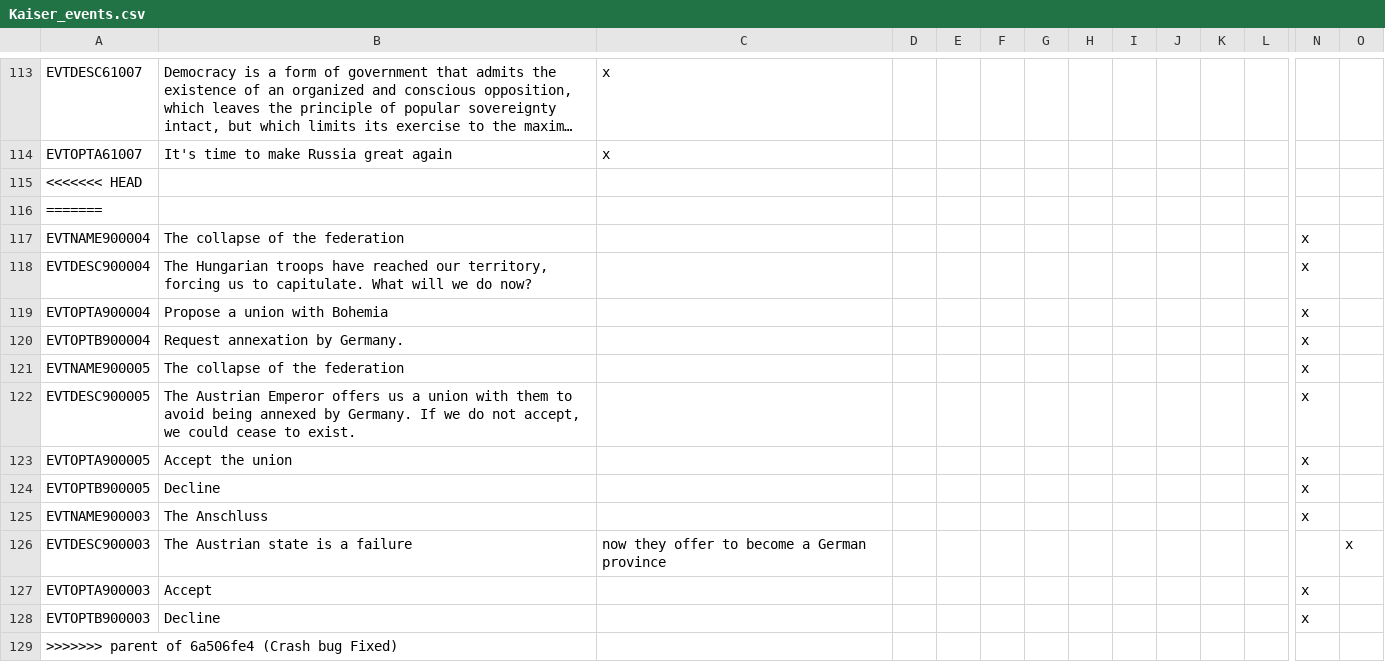
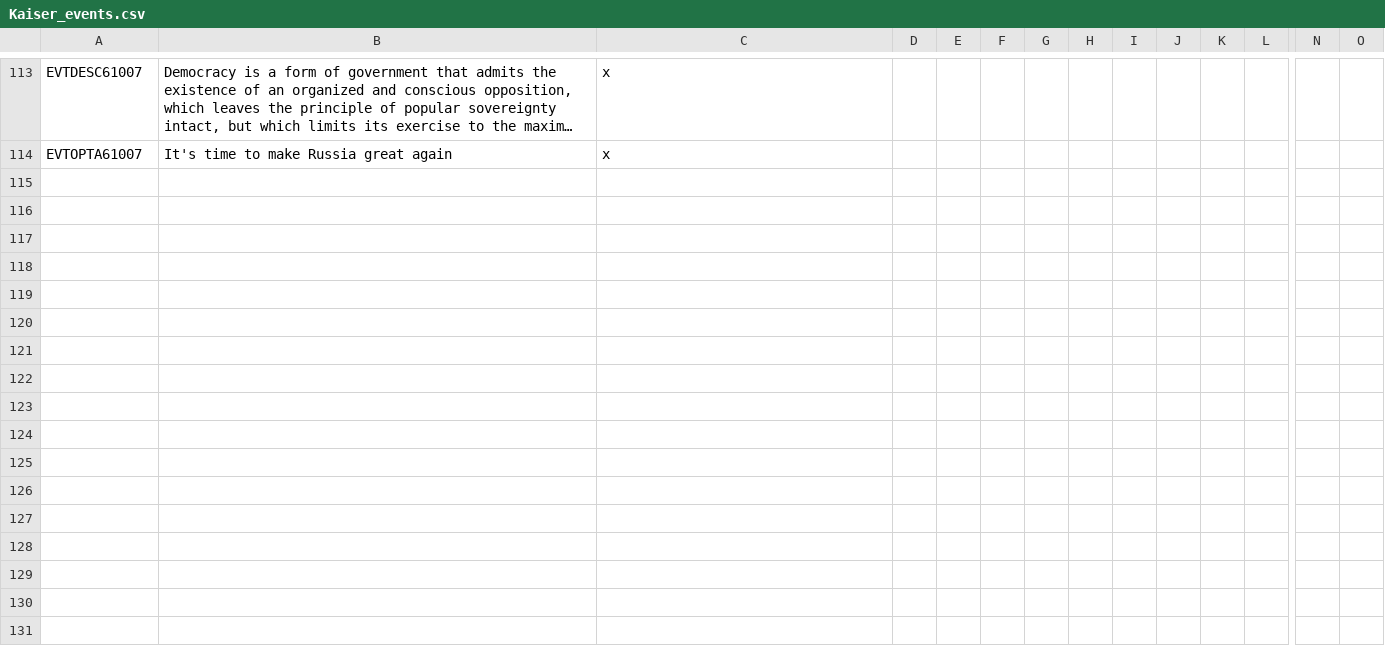
Before and after one commit to C4brit4/Kaiserreich-Vic2, a CSV file: localisation/Kaiser_events.csv, drawn as a sheet; only a part is shown, gaps mark what is left out; long unchanged cells end in …; rows hold the shown columns only; the diff names each change by its address in the sheet, - before the commit and + after, or states it on an @@ line.

```diff
--- a/localisation/Kaiser_events.csv
+++ b/localisation/Kaiser_events.csv
-row 115: <<<<<<< HEAD
-row 116: =======
-row 117: EVTNAME900004 | The collapse of the federation |  |  |  |  |  |  |  |  |  |  | x
-row 118: EVTDESC900004 | The Hungarian troops have reached our territory, forcing us to capitulate. What will we do now? |  |  |  |  |  |  |  |  |  |  | x
-row 119: EVTOPTA900004 | Propose a union with Bohemia |  |  |  |  |  |  |  |  |  |  | x
-row 120: EVTOPTB900004 | Request annexation by Germany. |  |  |  |  |  |  |  |  |  |  | x
-row 121: EVTNAME900005 | The collapse of the federation |  |  |  |  |  |  |  |  |  |  | x
-row 122: EVTDESC900005 | The Austrian Emperor offers us a union with them to avoid being annexed by Germany. If we do not accept, we could cease to exist. |  |  |  |  |  |  |  |  |  |  | x
-row 123: EVTOPTA900005 | Accept the union |  |  |  |  |  |  |  |  |  |  | x
-row 124: EVTOPTB900005 | Decline |  |  |  |  |  |  |  |  |  |  | x
-row 125: EVTNAME900003 | The Anschluss |  |  |  |  |  |  |  |  |  |  | x
-row 126: EVTDESC900003 | The Austrian state is a failure | now they offer to become a German province |  |  |  |  |  |  |  |  |  |  | x
-row 127: EVTOPTA900003 | Accept |  |  |  |  |  |  |  |  |  |  | x
-row 128: EVTOPTB900003 | Decline |  |  |  |  |  |  |  |  |  |  | x
-row 129: >>>>>>> parent of 6a506fe4 (Crash bug Fixed)
```
Also changed, not shown: localisation/Kaiser_country.csv, localisation/Kaiser_decisions.csv.
